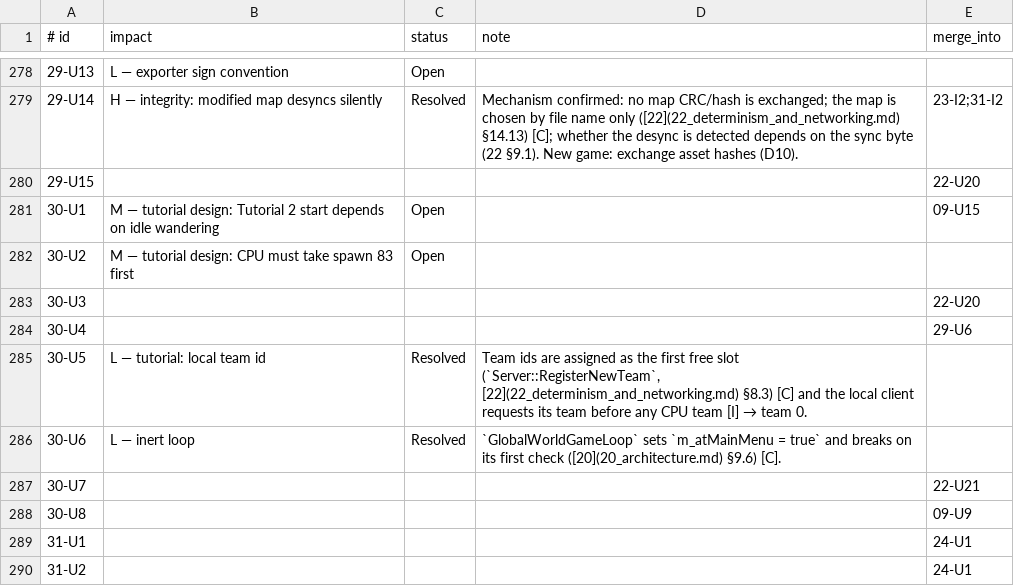
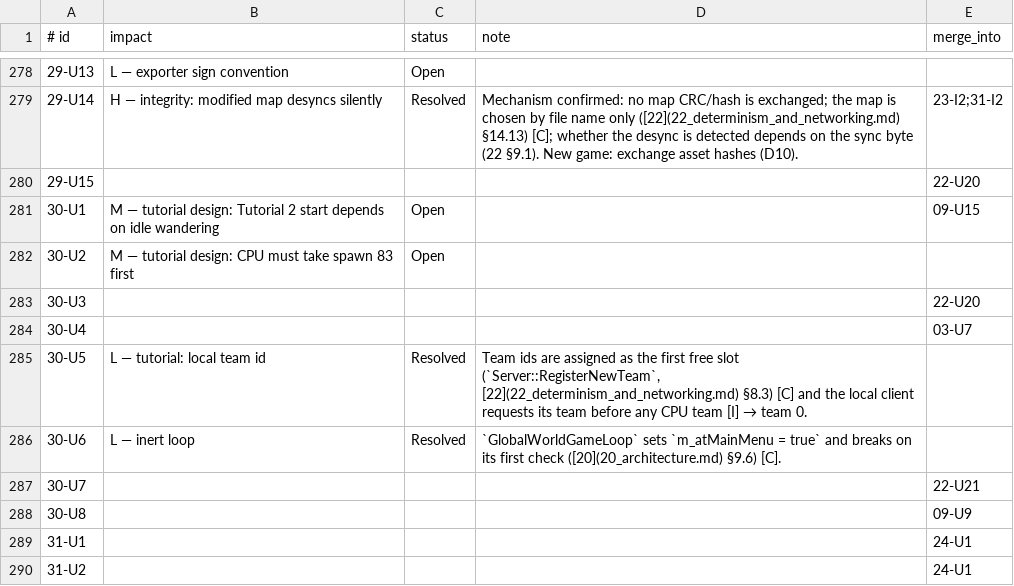
Before and after one commit to Zwaliebaba/Species.AI, a TSV file: design/_work/script_inputs/S_41_overlay.tsv, drawn as a sheet; only a part is shown, gaps mark what is left out; the diff covers the shown part only.

```diff
--- a/design/_work/script_inputs/S_41_overlay.tsv
+++ b/design/_work/script_inputs/S_41_overlay.tsv
@@ -283,3 +283,3 @@
 30-U3				22-U20
-30-U4				29-U6
+30-U4				03-U7
 30-U5	L — tutorial: local team id	Resolved	Team ids are assigned as the first free slot (`Server::RegisterNewTeam`, [22](22_determinism_and_networking.md) §8.3) [C] and the local client requests its team before any CPU team [I] → team 0.	
```
Also changed, not shown: 11 edited cells elsewhere in this file, 5 other files.
